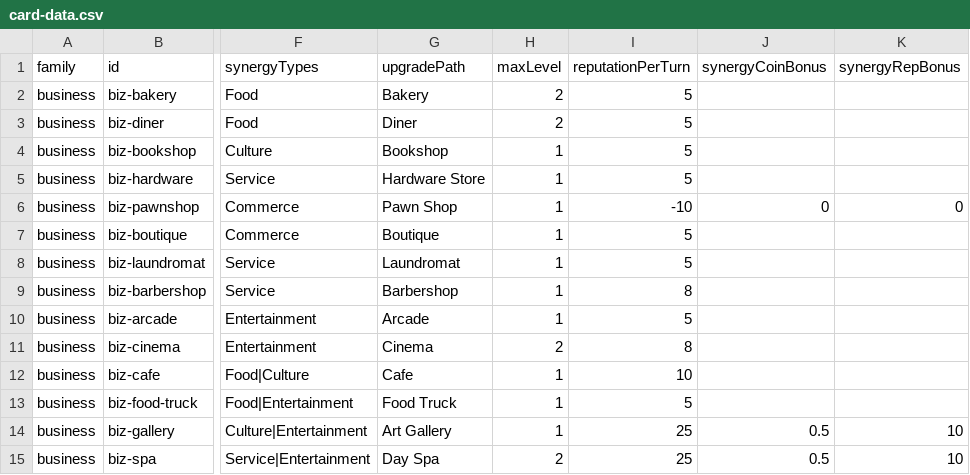
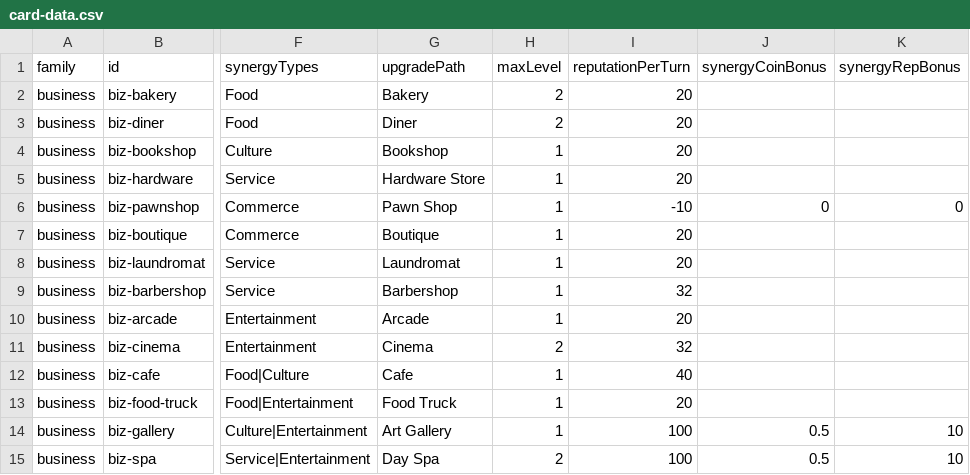
Before and after one commit to TheWizardsCode/tce-main-street, a CSV file: src/card-data.csv, drawn as a sheet; only a part is shown, gaps mark what is left out; the diff covers the shown part only; the diff names each change by its address in the sheet, - before the commit and + after, or states it on an @@ line.

Commit message:
MS-0MUR9IMN60093HIE: re-tune reputation sources (positive rep/turn x4) to restore Medium loss-mode band

```diff
--- a/src/card-data.csv
+++ b/src/card-data.csv
-I2:I5 (reputationPerTurn): 5
+I2:I5 (reputationPerTurn): 20
-I7:I8 (reputationPerTurn): 5
+I7:I8 (reputationPerTurn): 20
-I9 (reputationPerTurn): 8
+I9 (reputationPerTurn): 32
-I10 (reputationPerTurn): 5
+I10 (reputationPerTurn): 20
-I11 (reputationPerTurn): 8
+I11 (reputationPerTurn): 32
-I12 (reputationPerTurn): 10
+I12 (reputationPerTurn): 40
-I13 (reputationPerTurn): 5
+I13 (reputationPerTurn): 20
-I14:I15 (reputationPerTurn): 25
+I14:I15 (reputationPerTurn): 100
```
Also changed, not shown: 35 edited cells elsewhere in this file, 19 other files.
